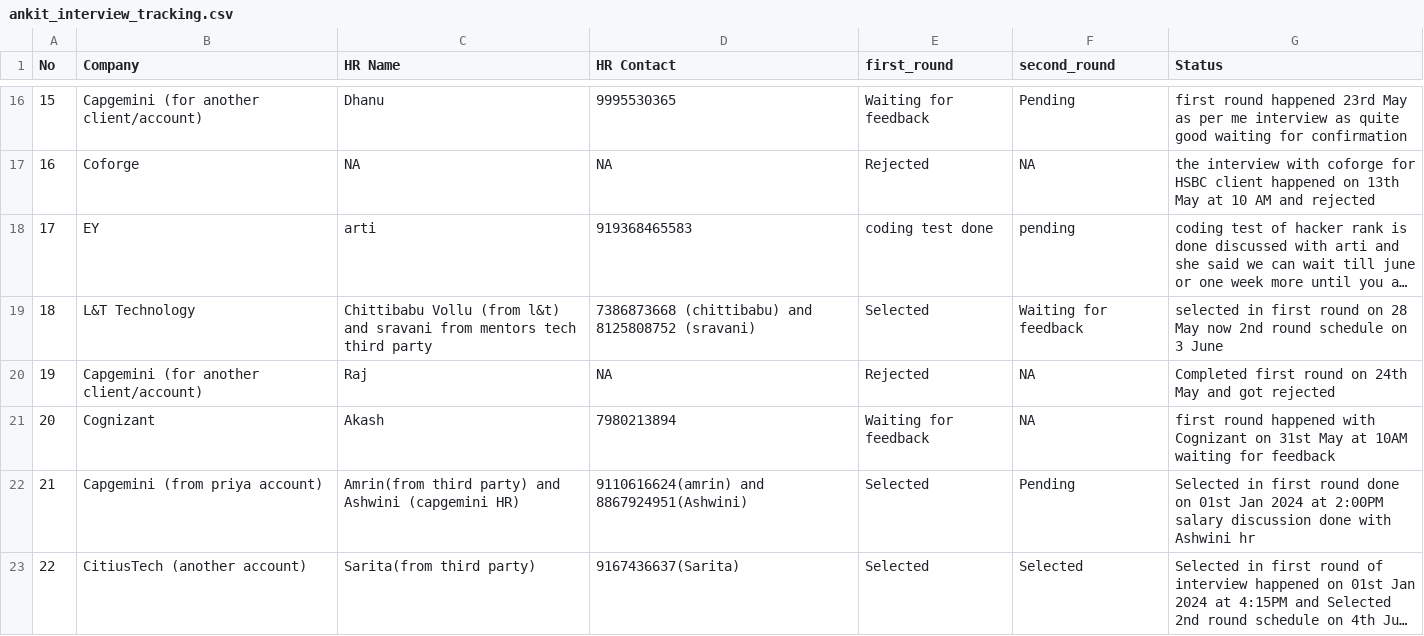
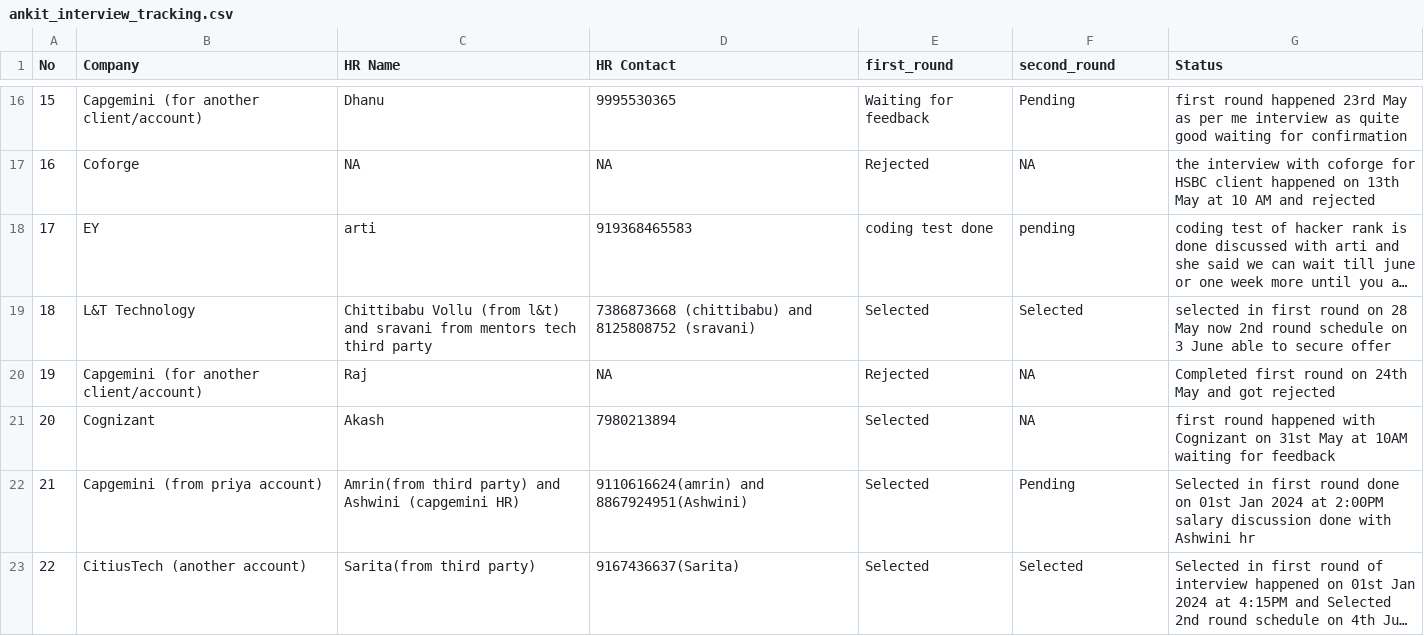
Before and after one commit to ankitshivane/Interview-preparation, a CSV file: ankit_interview_tracking.csv, drawn as a sheet; only a part is shown, gaps mark what is left out; long unchanged cells end in …; the diff names each change by its address in the sheet, - before the commit and + after, or states it on an @@ line.

Commit message:
changes for status

```diff
--- a/ankit_interview_tracking.csv
+++ b/ankit_interview_tracking.csv
-F19 (second_round): Waiting for feedback
+F19 (second_round): Selected
-G19 (Status): …3 June
+G19 (Status): …3 June able to secure offer
-E21 (first_round): Waiting for feedback
+E21 (first_round): Selected
```
